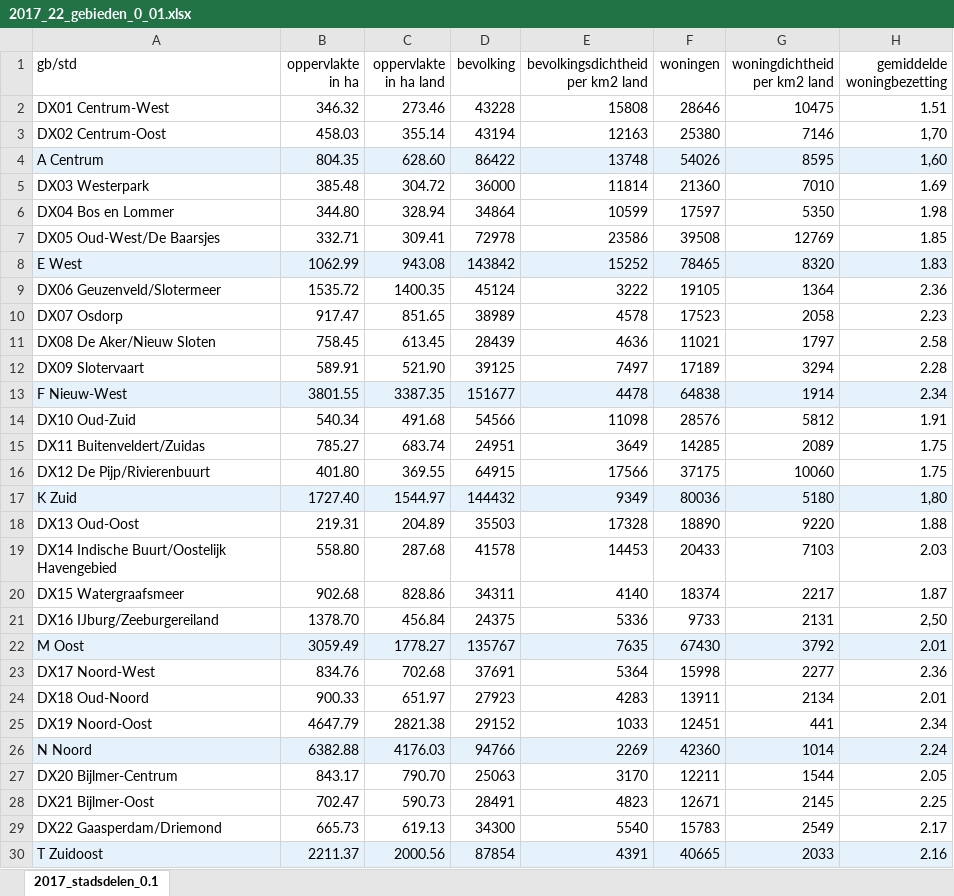
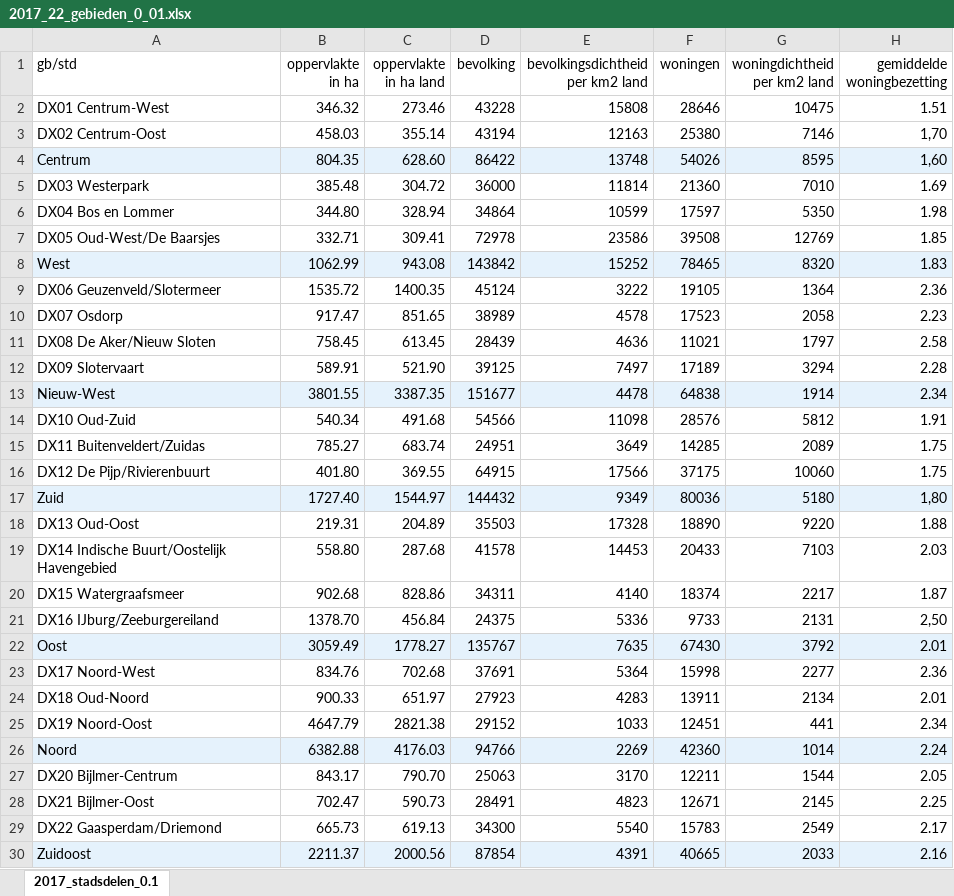
Before and after one commit to MarkMeltzer/kunstmatigestroom, an Excel workbook: Nina/2017_22_gebieden_0_01.xlsx, sheet 2017_stadsdelen_0.1, drawn as a sheet; only a part is shown; values as stored, in another font and other column widths than the file's, no borders; the diff covers the shown part only; the diff names each change by its address in the sheet, - before the commit and + after, or states it on an @@ line.

```diff
--- a/Nina/2017_22_gebieden_0_01.xlsx (sheet 2017_stadsdelen_0.1)
+++ b/Nina/2017_22_gebieden_0_01.xlsx (sheet 2017_stadsdelen_0.1)
-A4 (gb/std): A Centrum
+A4 (gb/std): Centrum
-A8 (gb/std): E West
+A8 (gb/std): West
-A13 (gb/std): F Nieuw-West
+A13 (gb/std): Nieuw-West
-A17 (gb/std): K Zuid
+A17 (gb/std): Zuid
-A22 (gb/std): M Oost
+A22 (gb/std): Oost
-A26 (gb/std): N Noord
+A26 (gb/std): Noord
-A30 (gb/std): T Zuidoost
+A30 (gb/std): Zuidoost
```
Also changed, not shown: 2 edited cells elsewhere in this sheet, Nina/gebieden_groot.xlsx, 4 other files.
